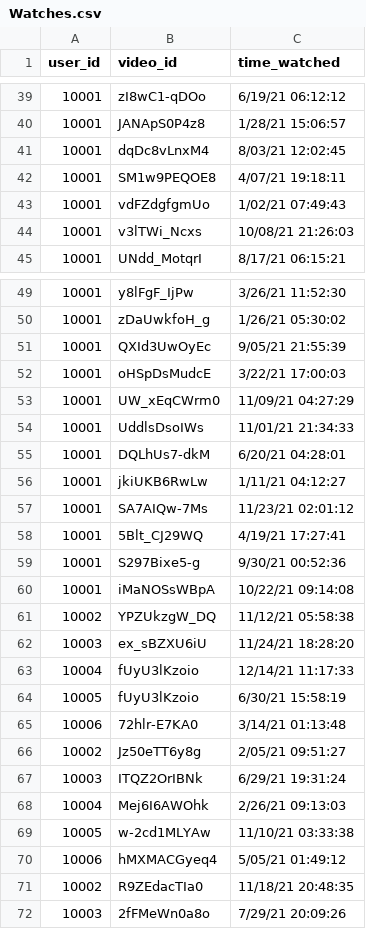
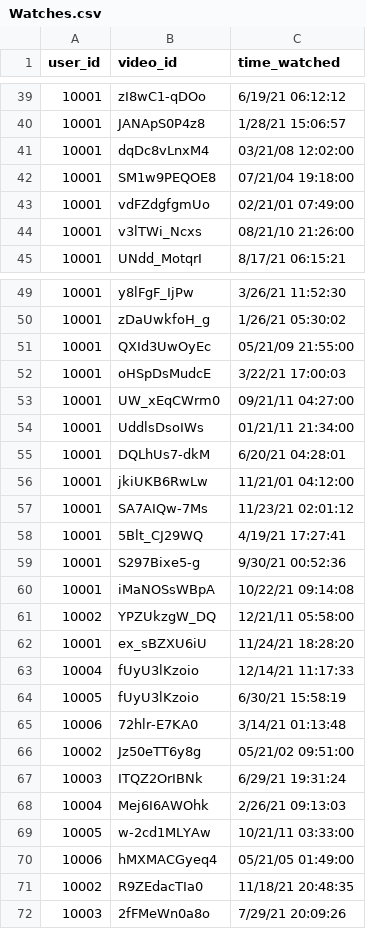
Before and after one commit to abcotter/WhoFundsYourFeed, a CSV file: scripts/Watches.csv, drawn as a sheet; only a part is shown, gaps mark what is left out; the diff covers the shown part only.

Commit message:
Update Watches.csv

```diff
--- a/scripts/Watches.csv
+++ b/scripts/Watches.csv
@@ -40,6 +40,6 @@
 10001,JANApS0P4z8,1/28/21 15:06:57
-10001,dqDc8vLnxM4,8/03/21 12:02:45
-10001,SM1w9PEQOE8,4/07/21 19:18:11
-10001,vdFZdgfgmUo,1/02/21 07:49:43
-10001,v3lTWi_Ncxs,10/08/21 21:26:03
+10001,dqDc8vLnxM4,03/21/08 12:02:00
+10001,SM1w9PEQOE8,07/21/04 19:18:00
+10001,vdFZdgfgmUo,02/21/01 07:49:00
+10001,v3lTWi_Ncxs,08/21/10 21:26:00
 10001,UNdd_MotqrI,8/17/21 06:15:21
@@ -50,8 +50,8 @@
 10001,zDaUwkfoH_g,1/26/21 05:30:02
-10001,QXId3UwOyEc,9/05/21 21:55:39
+10001,QXId3UwOyEc,05/21/09 21:55:00
 10001,oHSpDsMudcE,3/22/21 17:00:03
-10001,UW_xEqCWrm0,11/09/21 04:27:29
-10001,UddlsDsoIWs,11/01/21 21:34:33
+10001,UW_xEqCWrm0,09/21/11 04:27:00
+10001,UddlsDsoIWs,01/21/11 21:34:00
 10001,DQLhUs7-dkM,6/20/21 04:28:01
-10001,jkiUKB6RwLw,1/11/21 04:12:27
+10001,jkiUKB6RwLw,11/21/01 04:12:00
 10001,SA7AIQw-7Ms,11/23/21 02:01:12
@@ -60,4 +60,4 @@
 10001,iMaNOSsWBpA,10/22/21 09:14:08
-10002,YPZUkzgW_DQ,11/12/21 05:58:38
-10003,ex_sBZXU6iU,11/24/21 18:28:20
+10002,YPZUkzgW_DQ,12/21/11 05:58:00
+10001,ex_sBZXU6iU,11/24/21 18:28:20
 10004,fUyU3lKzoio,12/14/21 11:17:33
@@ -65,7 +65,7 @@
 10006,72hlr-E7KA0,3/14/21 01:13:48
-10002,Jz50eTT6y8g,2/05/21 09:51:27
+10002,Jz50eTT6y8g,05/21/02 09:51:00
 10003,ITQZ2OrIBNk,6/29/21 19:31:24
 10004,Mej6I6AWOhk,2/26/21 09:13:03
-10005,w-2cd1MLYAw,11/10/21 03:33:38
-10006,hMXMACGyeq4,5/05/21 01:49:12
+10005,w-2cd1MLYAw,10/21/11 03:33:00
+10006,hMXMACGyeq4,05/21/05 01:49:00
 10002,R9ZEdacTIa0,11/18/21 20:48:35
```
Also changed, not shown: 45 edited cells elsewhere in this file.
